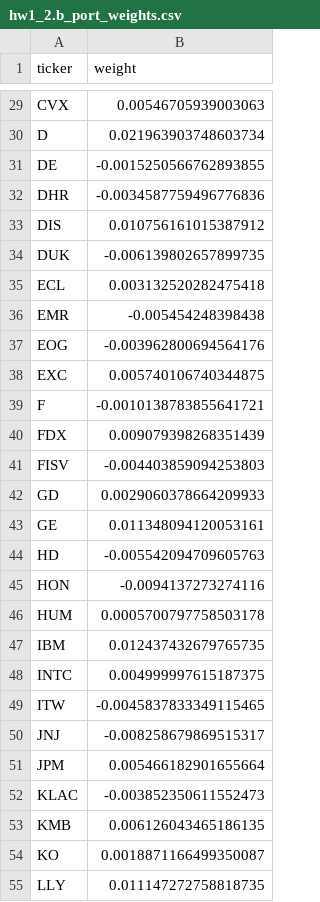
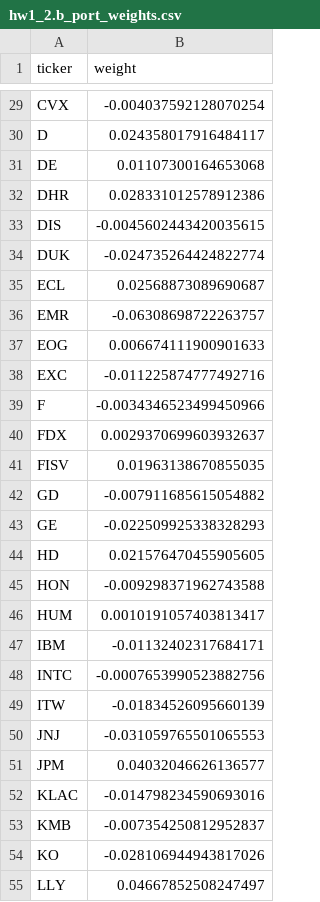
Before and after one commit to jaepil-choi/KAIST_MFE, a CSV file: BAF627포폴최적화/hw1/output/hw1_2.b_port_weights.csv, drawn as a sheet; only a part is shown, gaps mark what is left out; the diff covers the shown part only; the diff names each change by its address in the sheet, - before the commit and + after, or states it on an @@ line.

```diff
--- a/BAF627포폴최적화/hw1/output/hw1_2.b_port_weights.csv
+++ b/BAF627포폴최적화/hw1/output/hw1_2.b_port_weights.csv
-B29 (weight): 0.00546705939003063
+B29 (weight): -0.004037592128070254
-B30 (weight): 0.021963903748603734
+B30 (weight): 0.024358017916484117
-B31 (weight): -0.0015250566762893855
+B31 (weight): 0.01107300164653068
-B32 (weight): -0.0034587759496776836
+B32 (weight): 0.028331012578912386
-B33 (weight): 0.010756161015387912
+B33 (weight): -0.0045602443420035615
-B34 (weight): -0.006139802657899735
+B34 (weight): -0.024735264424822774
-B35 (weight): 0.003132520282475418
+B35 (weight): 0.02568873089690687
-B36 (weight): -0.005454248398438
+B36 (weight): -0.06308698722263757
-B37 (weight): -0.003962800694564176
+B37 (weight): 0.006674111900901633
-B38 (weight): 0.005740106740344875
+B38 (weight): -0.011225874777492716
-B39 (weight): -0.0010138783855641721
+B39 (weight): -0.0034346523499450966
-B40 (weight): 0.009079398268351439
+B40 (weight): 0.0029370699603932637
-B41 (weight): -0.004403859094253803
+B41 (weight): 0.01963138670855035
-B42 (weight): 0.0029060378664209933
+B42 (weight): -0.007911685615054882
-B43 (weight): 0.011348094120053161
+B43 (weight): -0.022509925338328293
-B44 (weight): -0.005542094709605763
+B44 (weight): 0.021576470455905605
-B45 (weight): -0.0094137273274116
+B45 (weight): -0.009298371962743588
-B46 (weight): 0.0005700797758503178
+B46 (weight): 0.0010191057403813417
-B47 (weight): 0.012437432679765735
+B47 (weight): -0.01132402317684171
-B48 (weight): 0.004999997615187375
+B48 (weight): -0.0007653990523882756
-B49 (weight): -0.0045837833349115465
+B49 (weight): -0.01834526095660139
-B50 (weight): -0.008258679869515317
+B50 (weight): -0.031059765501065553
-B51 (weight): 0.005466182901655664
+B51 (weight): 0.04032046626136577
-B52 (weight): -0.003852350611552473
+B52 (weight): -0.014798234590693016
-B53 (weight): 0.006126043465186135
+B53 (weight): -0.007354250812952837
-B54 (weight): 0.0018871166499350087
+B54 (weight): -0.028106944943817026
-B55 (weight): 0.011147272758818735
+B55 (weight): 0.04667852508247497
```
Also changed, not shown: 73 edited cells elsewhere in this file, 1 other file.
